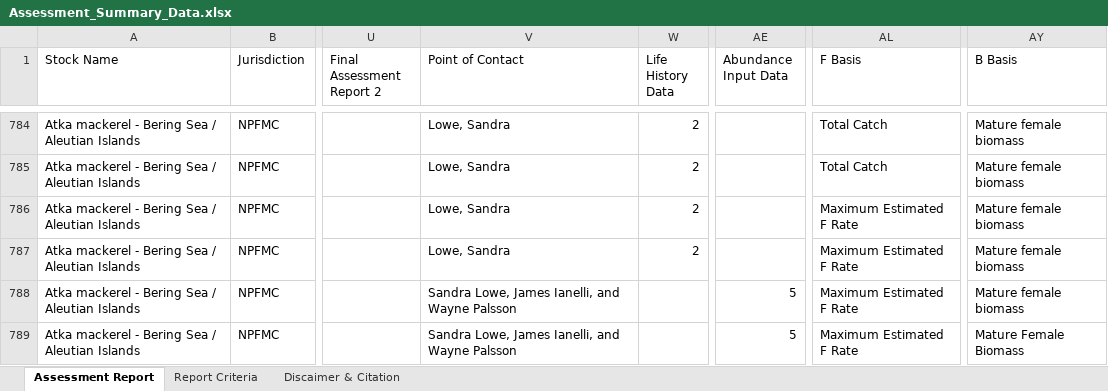
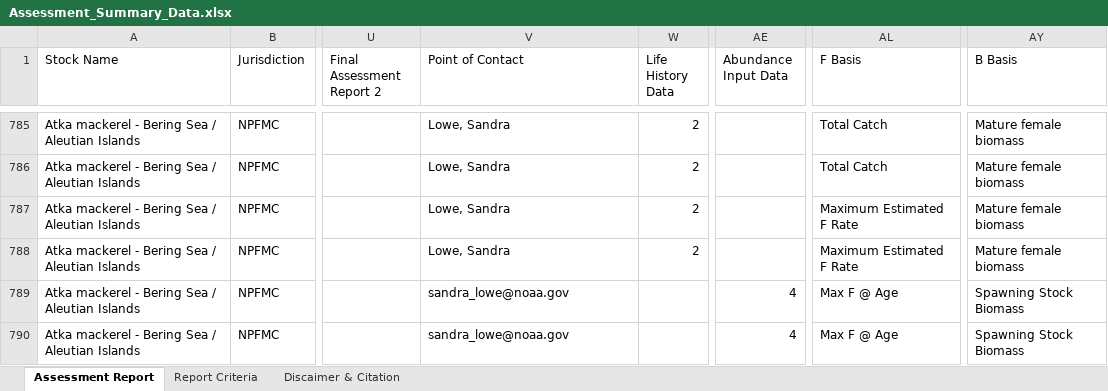
Before and after one commit to andybeet/teststocksmartapi, an Excel workbook: data-raw/Assessment_Summary_Data.xlsx, sheet Assessment Report, drawn as a sheet; only a part is shown, gaps mark what is left out; values as stored, in another font and other column widths than the file's, no borders; charts and pictures not drawn; addresses are those after the commit; the diff covers the shown part only; the diff names each change by its address in the sheet, - before the commit and + after, or states it on an @@ line.

```diff
--- a/data-raw/Assessment_Summary_Data.xlsx (sheet Assessment Report)
+++ b/data-raw/Assessment_Summary_Data.xlsx (sheet Assessment Report)
-V789:V790 (Point of Contact): Sandra Lowe, James Ianelli, and Wayne Palsson
+V789:V790 (Point of Contact): sandra_lowe@noaa.gov
-AE789:AE790 (Abundance Input Data): 5
+AE789:AE790 (Abundance Input Data): 4
-AL789:AL790 (F Basis): Maximum Estimated F Rate
+AL789:AL790 (F Basis): Max F @ Age
-AY789 (B Basis): Mature female biomass
+AY789 (B Basis): Spawning Stock Biomass
-AY790 (B Basis): Mature Female Biomass
+AY790 (B Basis): Spawning Stock Biomass
```
Also changed, not shown: 23 added rows, 1 moved row and 575 edited cells elsewhere in this sheet, sheet Discaimer & Citation, 1 other file.
